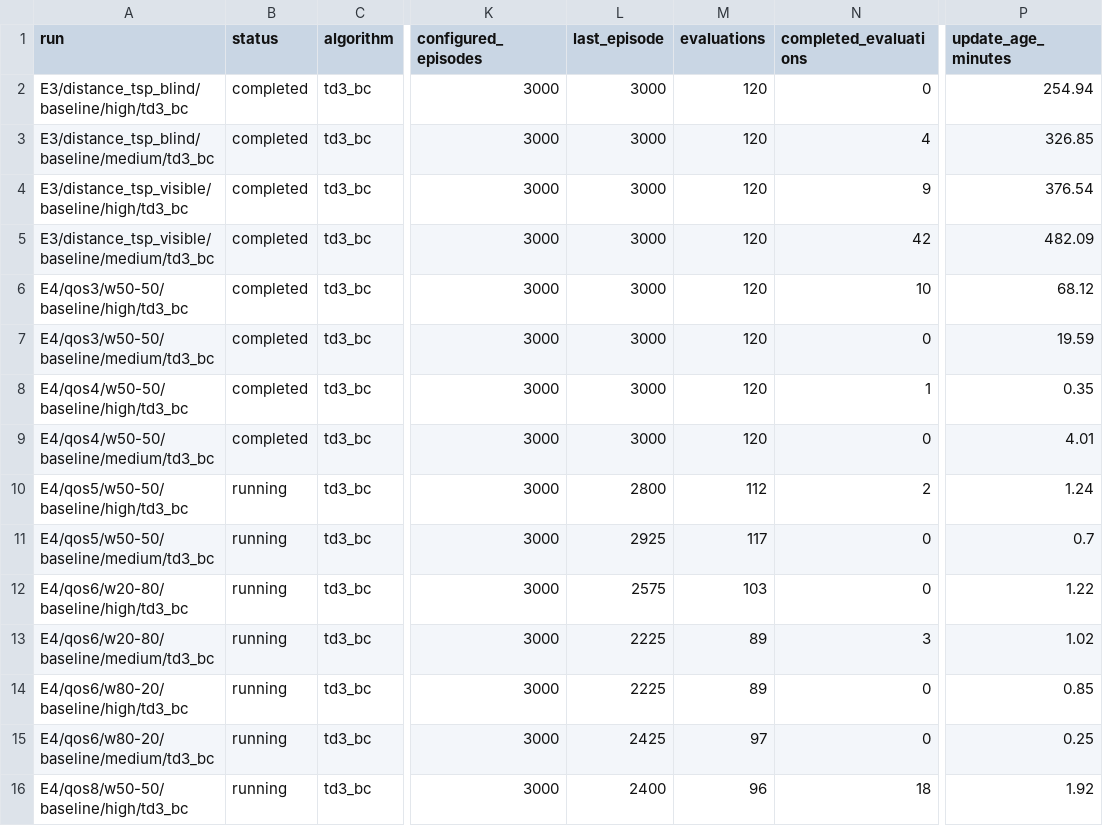
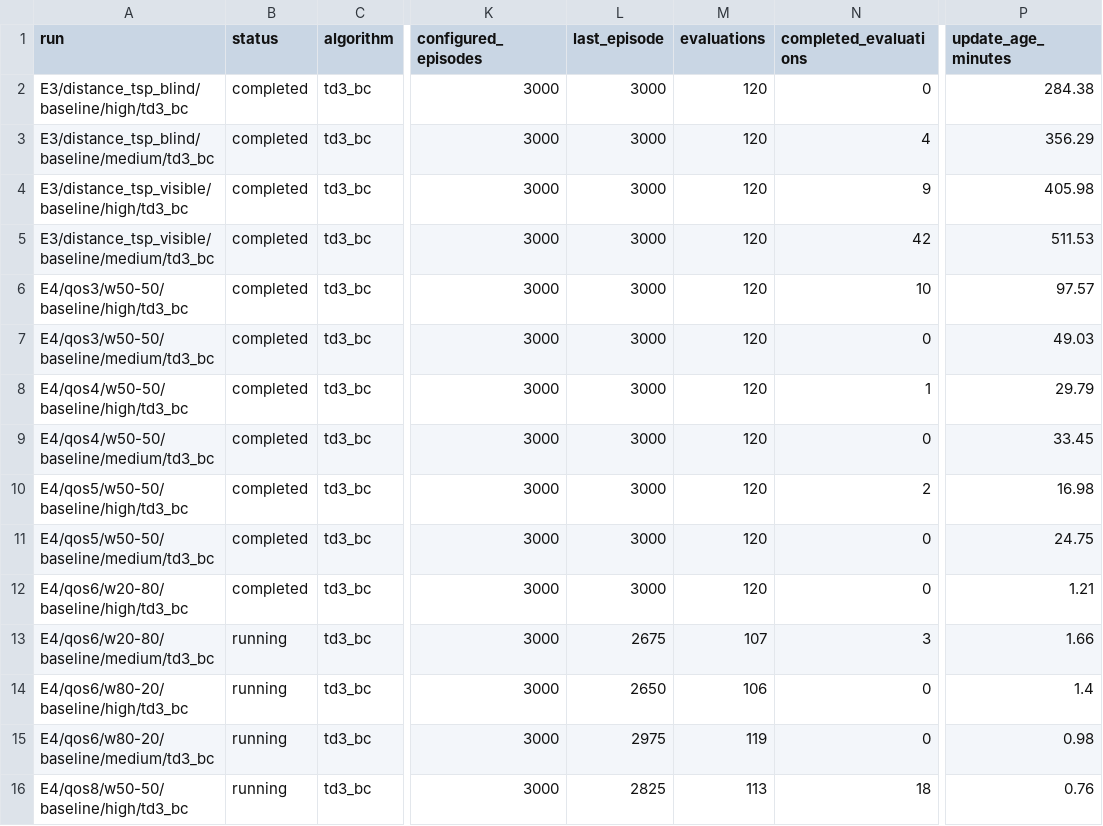
Before and after one commit to LanceGan/Single_UAV_new, a CSV file: journal_results/v5-mac/status_summary.csv, drawn as a sheet; only a part is shown, gaps mark what is left out; the diff covers the shown part only; the diff names each change by its address in the sheet, - before the commit and + after, or states it on an @@ line.

Commit message:
results: record V5 E4 QoS-5 and weight high outcomes

```diff
--- a/journal_results/v5-mac/status_summary.csv
+++ b/journal_results/v5-mac/status_summary.csv
-P2 (update_age_minutes): 254.94
+P2 (update_age_minutes): 284.38
-P3 (update_age_minutes): 326.85
+P3 (update_age_minutes): 356.29
-P4 (update_age_minutes): 376.54
+P4 (update_age_minutes): 405.98
-P5 (update_age_minutes): 482.09
+P5 (update_age_minutes): 511.53
-P6 (update_age_minutes): 68.12
+P6 (update_age_minutes): 97.57
-P7 (update_age_minutes): 19.59
+P7 (update_age_minutes): 49.03
-P8 (update_age_minutes): 0.35
+P8 (update_age_minutes): 29.79
-P9 (update_age_minutes): 4.01
+P9 (update_age_minutes): 33.45
-B10:B12 (status): running
+B10:B12 (status): completed
-L10 (last_episode): 2800
+L10 (last_episode): 3000
-M10 (evaluations): 112
+M10 (evaluations): 120
-P10 (update_age_minutes): 1.24
+P10 (update_age_minutes): 16.98
-L11 (last_episode): 2925
+L11 (last_episode): 3000
-M11 (evaluations): 117
+M11 (evaluations): 120
-P11 (update_age_minutes): 0.7
+P11 (update_age_minutes): 24.75
-L12 (last_episode): 2575
+L12 (last_episode): 3000
-M12 (evaluations): 103
+M12 (evaluations): 120
-P12 (update_age_minutes): 1.22
+P12 (update_age_minutes): 1.21
-L13 (last_episode): 2225
+L13 (last_episode): 2675
-M13 (evaluations): 89
+M13 (evaluations): 107
-P13 (update_age_minutes): 1.02
+P13 (update_age_minutes): 1.66
-L14 (last_episode): 2225
+L14 (last_episode): 2650
-M14 (evaluations): 89
+M14 (evaluations): 106
-P14 (update_age_minutes): 0.85
+P14 (update_age_minutes): 1.4
-L15 (last_episode): 2425
+L15 (last_episode): 2975
-M15 (evaluations): 97
+M15 (evaluations): 119
-P15 (update_age_minutes): 0.25
+P15 (update_age_minutes): 0.98
-L16 (last_episode): 2400
+L16 (last_episode): 2825
-M16 (evaluations): 96
+M16 (evaluations): 113
-P16 (update_age_minutes): 1.92
+P16 (update_age_minutes): 0.76
```
Also changed, not shown: 13 edited cells elsewhere in this file, 1 other file.
